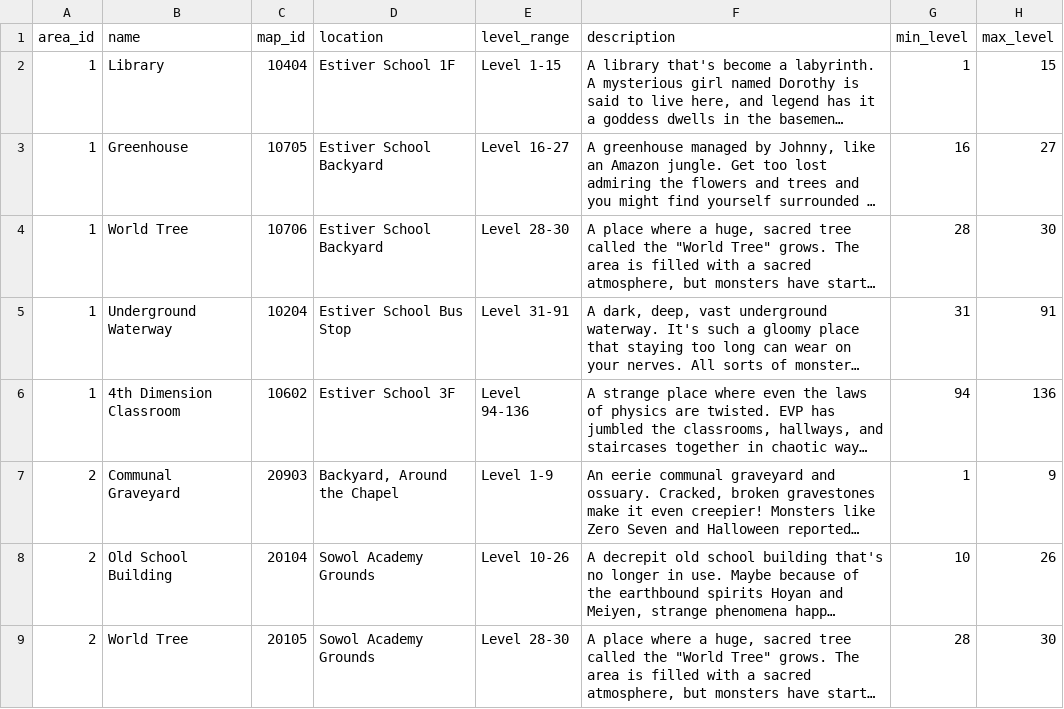
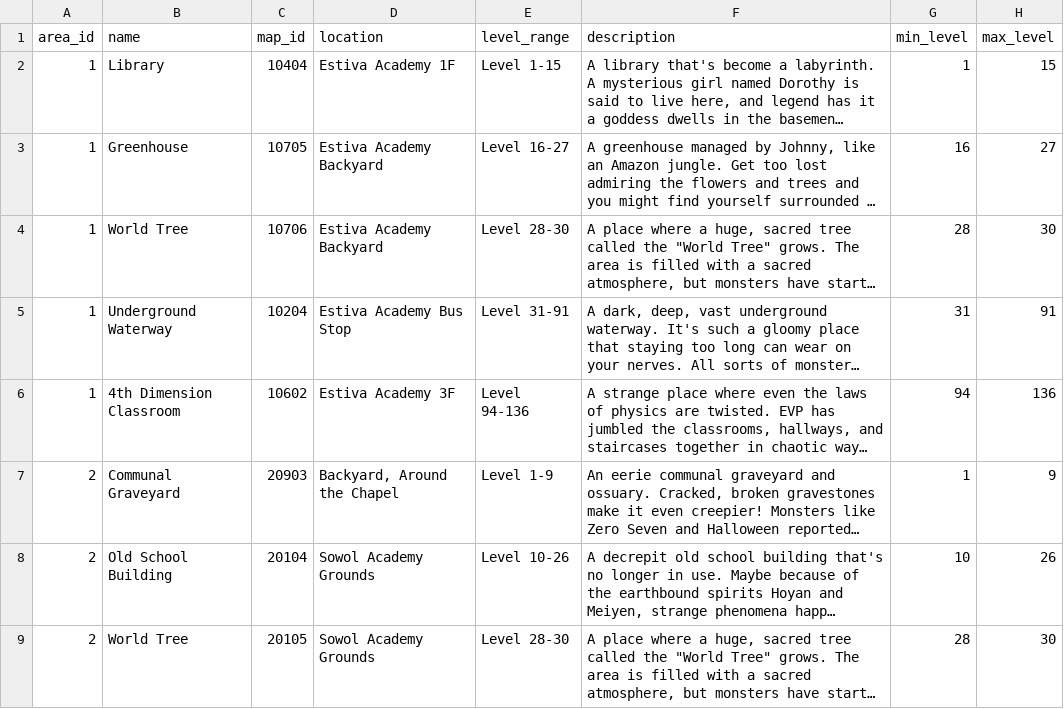
Before and after one commit to DecodedFinn/Yogurting-Translation, a CSV file: translations/en/AREA_INFO.csv, drawn as a sheet; only a part is shown; long unchanged cells end in …; the diff names each change by its address in the sheet, - before the commit and + after, or states it on an @@ line.

Commit message:
One spelling for Estiva, and the last four Japanese fragments
The school's name was written three ways: Estiva in ten tables including
SCHOOL.csv, Estivar in all 259 of BEITEM_TYPE's mentions, and Estiver in
AREA_INFO's five. A player reading an item description, the area panel and the
school select saw three different schools. All 264 are now Estiva.

AREA_INFO also called it a "School" where the Japanese says 学園, so those five
are "Estiva Academy". Left alone deliberately: QUEST_NPC's "Estiva School
Building" (校舎) and FIELD's "Estiva School Gate" (校門前) and "Estiva School
Shop" (購買), which are correct as they stand.

Four cells still carried Japanese inside otherwise-English text:
  EPISODE row39   "<br>4人以上" -> "4 or more players"
  EPISODE row139  the two episode titles left in Japanese, with mismatched
                  quotes, now "The Encountered Puppet" and "Special Mission
                  Student Council: A New Battle" as EPISODE already names them
  EPISODE row120  "2or more players" -> "2 or more players"
  BEITEM_TYPE row1542  "Never forget your初心" -> "your original resolve"

The whole English tree now has zero Japanese characters in it, and
validate_translations.py passes.

```diff
--- a/translations/en/AREA_INFO.csv
+++ b/translations/en/AREA_INFO.csv
-D2 (location): Estiver School 1F
+D2 (location): Estiva Academy 1F
-D3:D4 (location): Estiver School Backyard
+D3:D4 (location): Estiva Academy Backyard
-D5 (location): Estiver School Bus Stop
+D5 (location): Estiva Academy Bus Stop
-D6 (location): Estiver School 3F
+D6 (location): Estiva Academy 3F
```
Also changed, not shown: translations/en/BEITEM_TYPE.csv, translations/en/EPISODE.csv.
